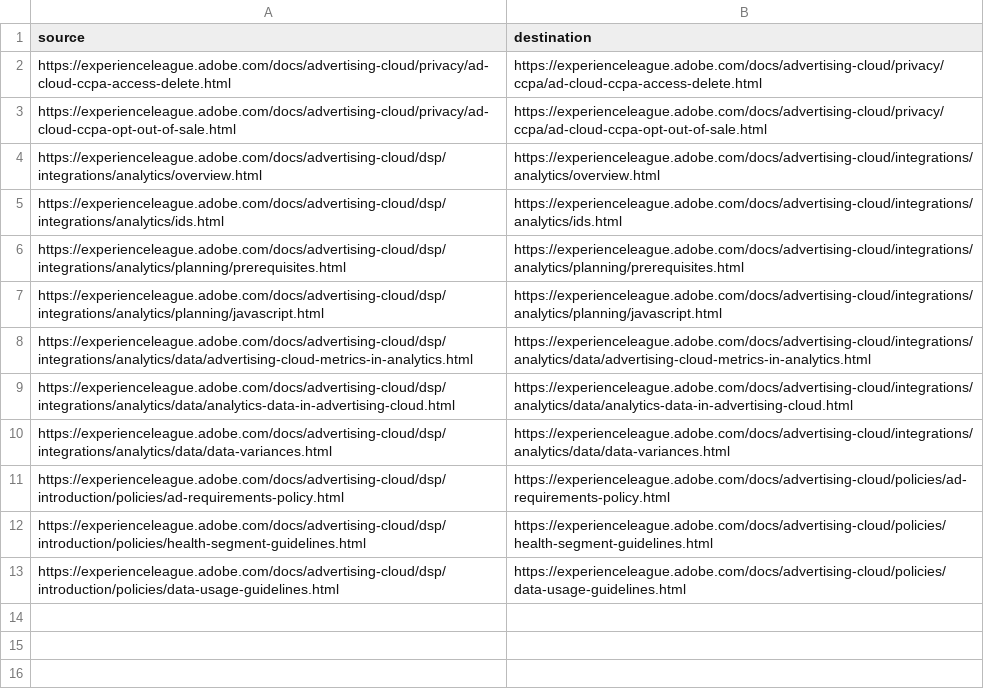
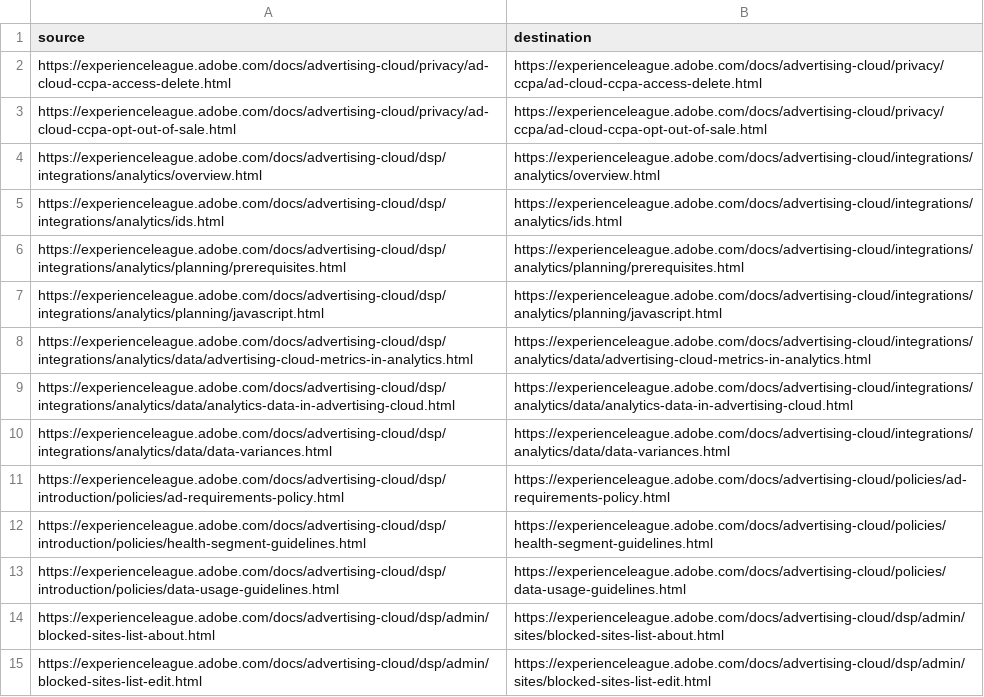
Before and after one commit to isabella232/advertising-cloud.de-DE, a CSV file: redirects.csv, drawn as a sheet; the diff names each change by its address in the sheet, - before the commit and + after, or states it on an @@ line.

```diff
--- a/redirects.csv
+++ b/redirects.csv
+row 14: https://experienceleague.adobe.com/docs/advertising-cloud/dsp/admin/blocked-sites-list-about.html | https://experienceleague.adobe.com/docs/advertising-cloud/dsp/admin/sites/blocked-sites-list-about.html
+row 15: https://experienceleague.adobe.com/docs/advertising-cloud/dsp/admin/blocked-sites-list-edit.html | https://experienceleague.adobe.com/docs/advertising-cloud/dsp/admin/sites/blocked-sites-list-edit.html
```
Also changed, not shown: 1 other file.
